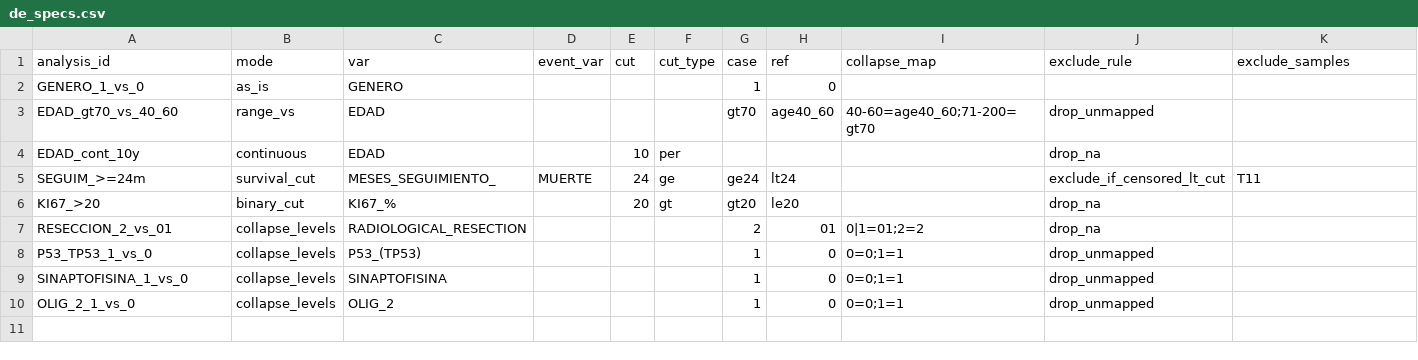
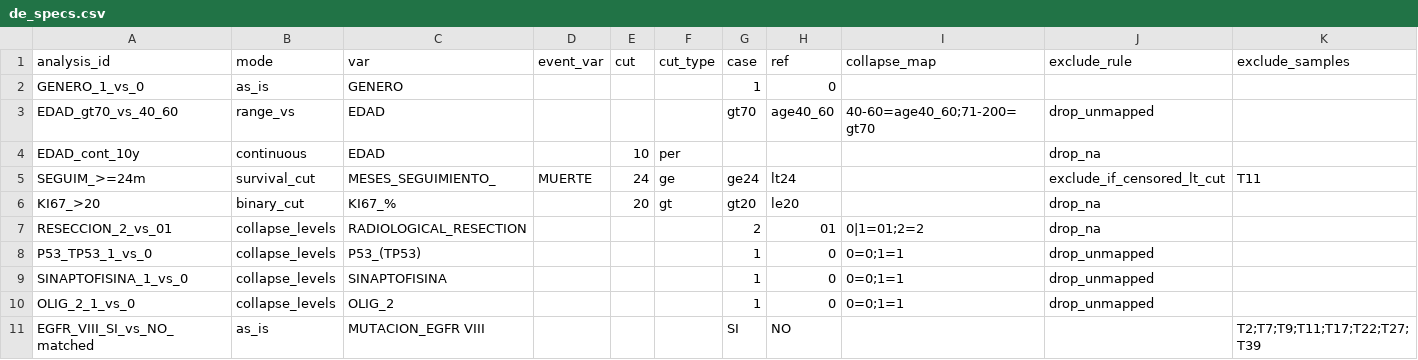
Before and after one commit to Nathjnoa/mirna_glioma, a CSV file: config/de_specs.csv, drawn as a sheet; the diff names each change by its address in the sheet, - before the commit and + after, or states it on an @@ line.

```diff
--- a/config/de_specs.csv
+++ b/config/de_specs.csv
+row 11: EGFR_VIII_SI_vs_NO_matched | as_is | MUTACION_EGFR VIII |  |  |  | SI | NO |  |  | T2;T7;T9;T11;T17;T22;T27;T39
```
Also changed, not shown: 44 other files.
